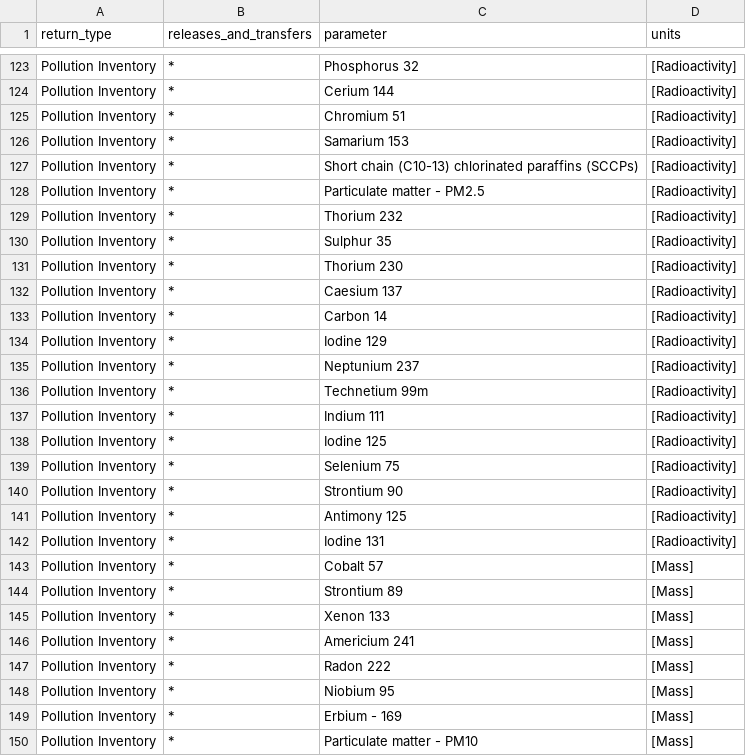
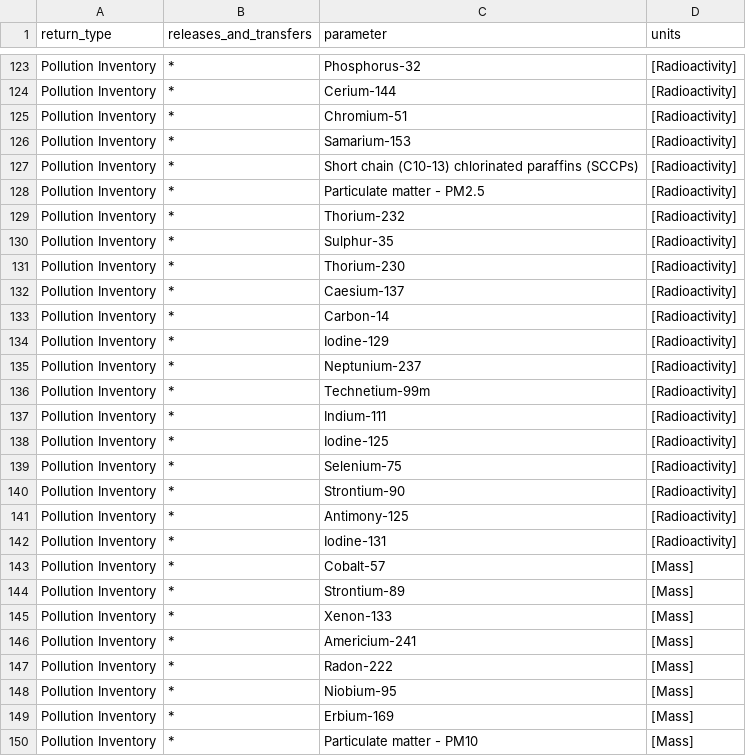
Before and after one commit to DEFRA/data-returns-data-exchange, a CSV file: src/main/resources/db/data/ParameterHierarchy.csv, drawn as a sheet; only a part is shown, gaps mark what is left out; the diff covers the shown part only.

Commit message:
Update parameter hierarchy to match parameter file updates

```diff
--- a/src/main/resources/db/data/ParameterHierarchy.csv
+++ b/src/main/resources/db/data/ParameterHierarchy.csv
@@ -123,28 +123,28 @@
-"Pollution Inventory","*","Phosphorus 32","[Radioactivity]"
-"Pollution Inventory","*","Cerium 144","[Radioactivity]"
-"Pollution Inventory","*","Chromium 51","[Radioactivity]"
-"Pollution Inventory","*","Samarium 153","[Radioactivity]"
+"Pollution Inventory","*","Phosphorus-32","[Radioactivity]"
+"Pollution Inventory","*","Cerium-144","[Radioactivity]"
+"Pollution Inventory","*","Chromium-51","[Radioactivity]"
+"Pollution Inventory","*","Samarium-153","[Radioactivity]"
 "Pollution Inventory","*","Short chain (C10-13) chlorinated paraffins (SCCPs)","[Radioactivity]"
 "Pollution Inventory","*","Particulate matter - PM2.5","[Radioactivity]"
-"Pollution Inventory","*","Thorium 232","[Radioactivity]"
-"Pollution Inventory","*","Sulphur 35","[Radioactivity]"
-"Pollution Inventory","*","Thorium 230","[Radioactivity]"
-"Pollution Inventory","*","Caesium 137","[Radioactivity]"
-"Pollution Inventory","*","Carbon 14","[Radioactivity]"
-"Pollution Inventory","*","Iodine 129","[Radioactivity]"
-"Pollution Inventory","*","Neptunium 237","[Radioactivity]"
-"Pollution Inventory","*","Technetium 99m","[Radioactivity]"
-"Pollution Inventory","*","Indium 111","[Radioactivity]"
-"Pollution Inventory","*","Iodine 125","[Radioactivity]"
-"Pollution Inventory","*","Selenium 75","[Radioactivity]"
-"Pollution Inventory","*","Strontium 90","[Radioactivity]"
-"Pollution Inventory","*","Antimony 125","[Radioactivity]"
-"Pollution Inventory","*","Iodine 131","[Radioactivity]"
-"Pollution Inventory","*","Cobalt 57","[Mass]"
-"Pollution Inventory","*","Strontium 89","[Mass]"
-"Pollution Inventory","*","Xenon 133","[Mass]"
-"Pollution Inventory","*","Americium 241","[Mass]"
-"Pollution Inventory","*","Radon 222","[Mass]"
-"Pollution Inventory","*","Niobium 95","[Mass]"
-"Pollution Inventory","*","Erbium - 169","[Mass]"
+"Pollution Inventory","*","Thorium-232","[Radioactivity]"
+"Pollution Inventory","*","Sulphur-35","[Radioactivity]"
+"Pollution Inventory","*","Thorium-230","[Radioactivity]"
+"Pollution Inventory","*","Caesium-137","[Radioactivity]"
+"Pollution Inventory","*","Carbon-14","[Radioactivity]"
+"Pollution Inventory","*","Iodine-129","[Radioactivity]"
+"Pollution Inventory","*","Neptunium-237","[Radioactivity]"
+"Pollution Inventory","*","Technetium-99m","[Radioactivity]"
+"Pollution Inventory","*","Indium-111","[Radioactivity]"
+"Pollution Inventory","*","Iodine-125","[Radioactivity]"
+"Pollution Inventory","*","Selenium-75","[Radioactivity]"
+"Pollution Inventory","*","Strontium-90","[Radioactivity]"
+"Pollution Inventory","*","Antimony-125","[Radioactivity]"
+"Pollution Inventory","*","Iodine-131","[Radioactivity]"
+"Pollution Inventory","*","Cobalt-57","[Mass]"
+"Pollution Inventory","*","Strontium-89","[Mass]"
+"Pollution Inventory","*","Xenon-133","[Mass]"
+"Pollution Inventory","*","Americium-241","[Mass]"
+"Pollution Inventory","*","Radon-222","[Mass]"
+"Pollution Inventory","*","Niobium-95","[Mass]"
+"Pollution Inventory","*","Erbium-169","[Mass]"
 "Pollution Inventory","*","Particulate matter - PM10","[Mass]"
```
Also changed, not shown: 103 edited cells elsewhere in this file.
